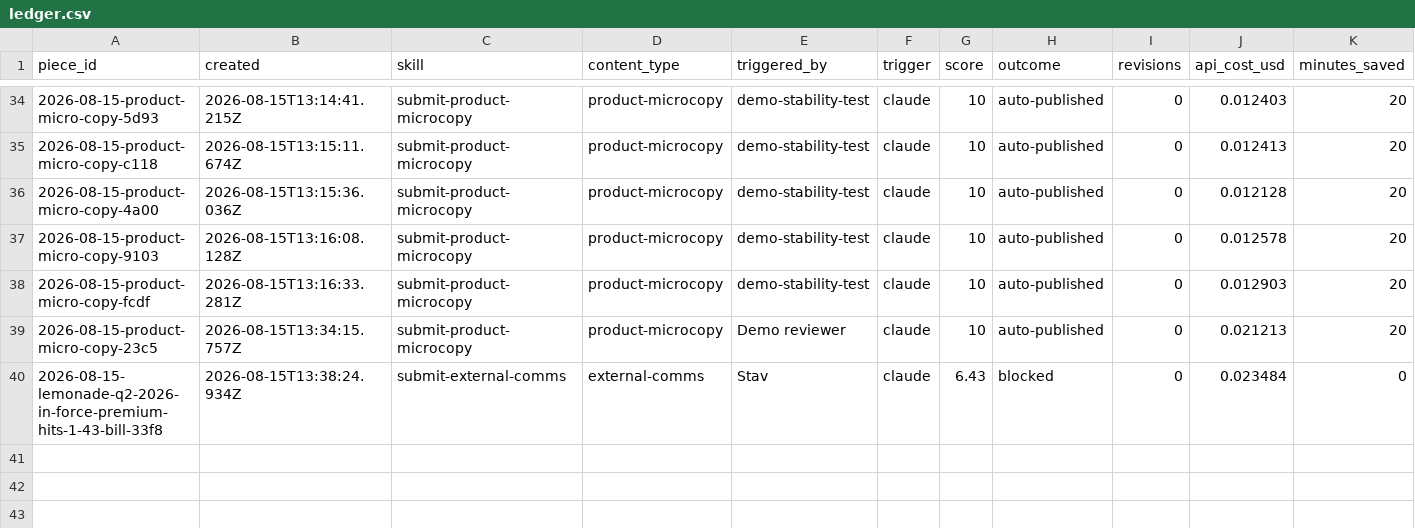
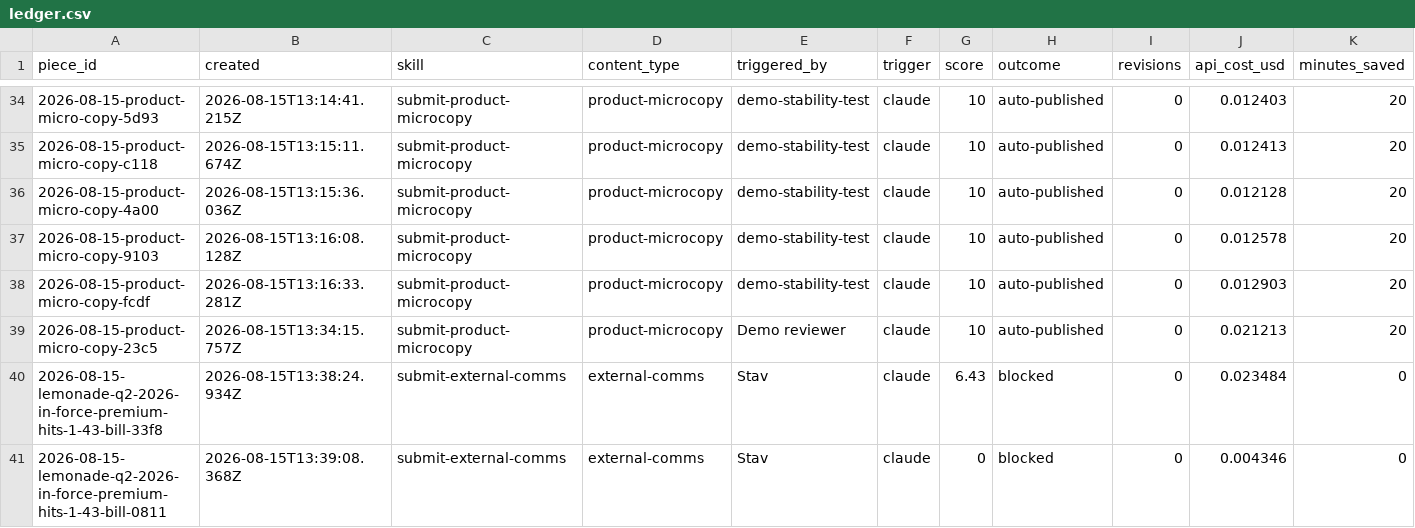
Before and after one commit to stavcharkham/contentino, a CSV file: metrics/ledger.csv, drawn as a sheet; only a part is shown, gaps mark what is left out.

Commit message:
Record scored draft 2026-08-15-lemonade-q2-2026-in-force-premium-hits-1-43-bill-0811

```diff
--- a/metrics/ledger.csv
+++ b/metrics/ledger.csv
@@ -40 +40,2 @@ piece_id,created,skill,content_type,triggered_by,trigger,score,outcome,revisions
 2026-08-15-lemonade-q2-2026-in-force-premium-hits-1-43-bill-33f8,2026-08-15T13:38:24.934Z,submit-external-comms,external-comms,Stav,claude,6.43,blocked,0,0.023484,0
+2026-08-15-lemonade-q2-2026-in-force-premium-hits-1-43-bill-0811,2026-08-15T13:39:08.368Z,submit-external-comms,external-comms,Stav,claude,0,blocked,0,0.004346,0
```
Also changed, not shown: 2 other files.
